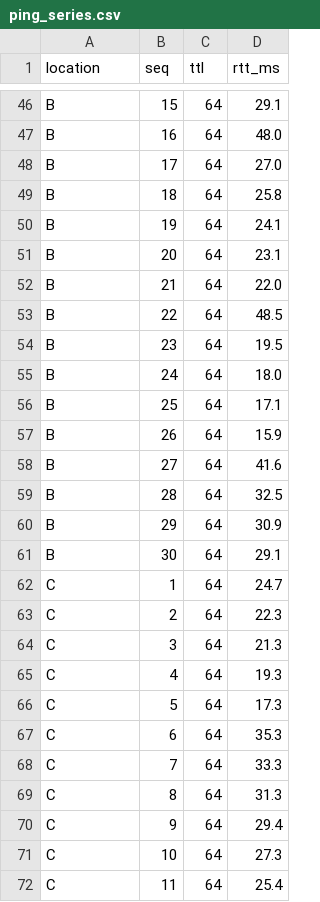
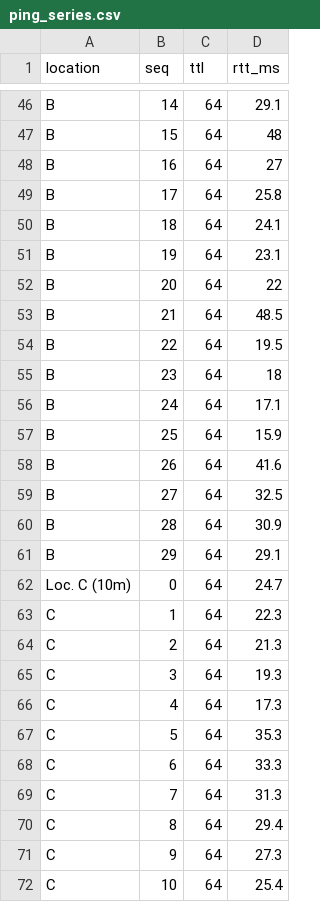
Before and after one commit to mvromao/thesis, a CSV file: Test_Data/analysis/data_v2/ping_series.csv, drawn as a sheet; only a part is shown, gaps mark what is left out; the diff covers the shown part only; the diff names each change by its address in the sheet, - before the commit and + after, or states it on an @@ line.

```diff
--- a/Test_Data/analysis/data_v2/ping_series.csv
+++ b/Test_Data/analysis/data_v2/ping_series.csv
-B46 (seq): 15
+B46 (seq): 14
-B47 (seq): 16
+B47 (seq): 15
-D47 (rtt_ms): 48.0
+D47 (rtt_ms): 48
-B48 (seq): 17
+B48 (seq): 16
-D48 (rtt_ms): 27.0
+D48 (rtt_ms): 27
-B49 (seq): 18
+B49 (seq): 17
-B50 (seq): 19
+B50 (seq): 18
-B51 (seq): 20
+B51 (seq): 19
-B52 (seq): 21
+B52 (seq): 20
-D52 (rtt_ms): 22.0
+D52 (rtt_ms): 22
-B53 (seq): 22
+B53 (seq): 21
-B54 (seq): 23
+B54 (seq): 22
-B55 (seq): 24
+B55 (seq): 23
-D55 (rtt_ms): 18.0
+D55 (rtt_ms): 18
-B56 (seq): 25
+B56 (seq): 24
-B57 (seq): 26
+B57 (seq): 25
-B58 (seq): 27
+B58 (seq): 26
-B59 (seq): 28
+B59 (seq): 27
-B60 (seq): 29
+B60 (seq): 28
-B61 (seq): 30
+B61 (seq): 29
-A62 (location): C
+A62 (location): Loc. C (10m)
-B62 (seq): 1
+B62 (seq): 0
-B63 (seq): 2
+B63 (seq): 1
-B64 (seq): 3
+B64 (seq): 2
-B65 (seq): 4
+B65 (seq): 3
-B66 (seq): 5
+B66 (seq): 4
-B67 (seq): 6
+B67 (seq): 5
-B68 (seq): 7
+B68 (seq): 6
-B69 (seq): 8
+B69 (seq): 7
-B70 (seq): 9
+B70 (seq): 8
-B71 (seq): 10
+B71 (seq): 9
-B72 (seq): 11
+B72 (seq): 10
```
Also changed, not shown: 83 edited cells elsewhere in this file, 4 other files.
